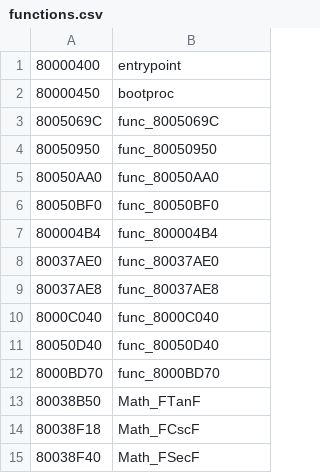
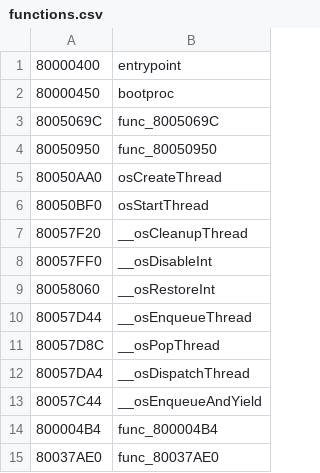
Before and after one commit to Decompollaborate/hypdisasm, a CSV file: tables/usa/functions.csv, drawn as a sheet; only a part is shown; the shorter side is filled out with more unchanged rows.

Commit message:
createthread and others

```diff
--- a/tables/usa/functions.csv
+++ b/tables/usa/functions.csv
@@ -4,4 +4,11 @@
 80050950,func_80050950
-80050AA0,func_80050AA0
-80050BF0,func_80050BF0
+80050AA0,osCreateThread
+80050BF0,osStartThread
+80057F20,__osCleanupThread
+80057FF0,__osDisableInt
+80058060,__osRestoreInt
+80057D44,__osEnqueueThread
+80057D8C,__osPopThread
+80057DA4,__osDispatchThread
+80057C44,__osEnqueueAndYield
 800004B4,func_800004B4
```
Also changed, not shown: tables/usa/files_boot.csv, 36 other files.
